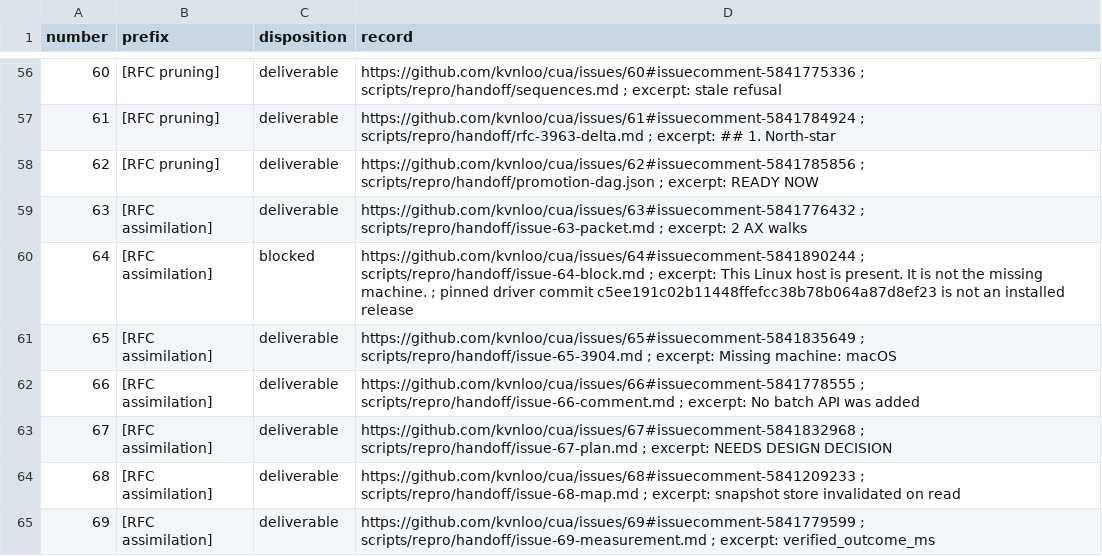
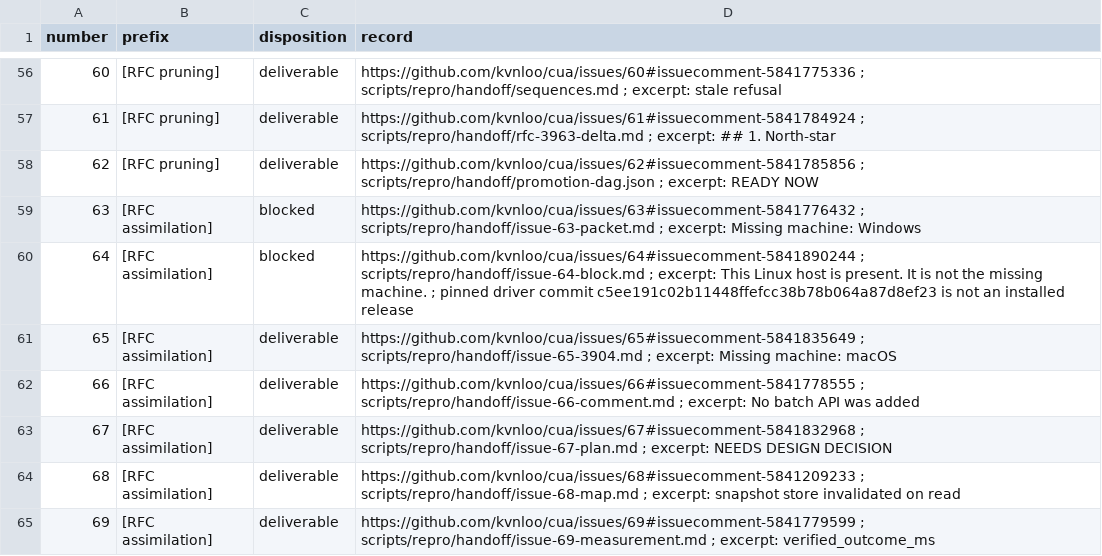
Before and after one commit to kvnloo/cua, a TSV file: scripts/repro/handoff/queue-ledger.tsv, drawn as a sheet; only a part is shown, gaps mark what is left out.

Commit message:
test(cua-driver): reopen closures that lack the required evidence
Issues 46, 47, 48, 63, and 64 are open again. Issue 63 stays blocked on the missing Windows walker.

```diff
--- a/scripts/repro/handoff/queue-ledger.tsv
+++ b/scripts/repro/handoff/queue-ledger.tsv
@@ -58,3 +58,3 @@ number	prefix	disposition	record
 62	[RFC pruning]	deliverable	https://github.com/kvnloo/cua/issues/62#issuecomment-5841785856 ; scripts/repro/handoff/promotion-dag.json ; excerpt: READY NOW
-63	[RFC assimilation]	deliverable	https://github.com/kvnloo/cua/issues/63#issuecomment-5841776432 ; scripts/repro/handoff/issue-63-packet.md ; excerpt: 2 AX walks
+63	[RFC assimilation]	blocked	https://github.com/kvnloo/cua/issues/63#issuecomment-5841776432 ; scripts/repro/handoff/issue-63-packet.md ; excerpt: Missing machine: Windows
 64	[RFC assimilation]	blocked	https://github.com/kvnloo/cua/issues/64#issuecomment-5841890244 ; scripts/repro/handoff/issue-64-block.md ; excerpt: This Linux host is present. It is not the missing machine. ; pinned driver commit c5ee191c02b11448ffefcc38b78b064a87d8ef23 is not an installed release
```
Also changed, not shown: scripts/repro/handoff/verdict-evidence.tsv, 3 other files.
